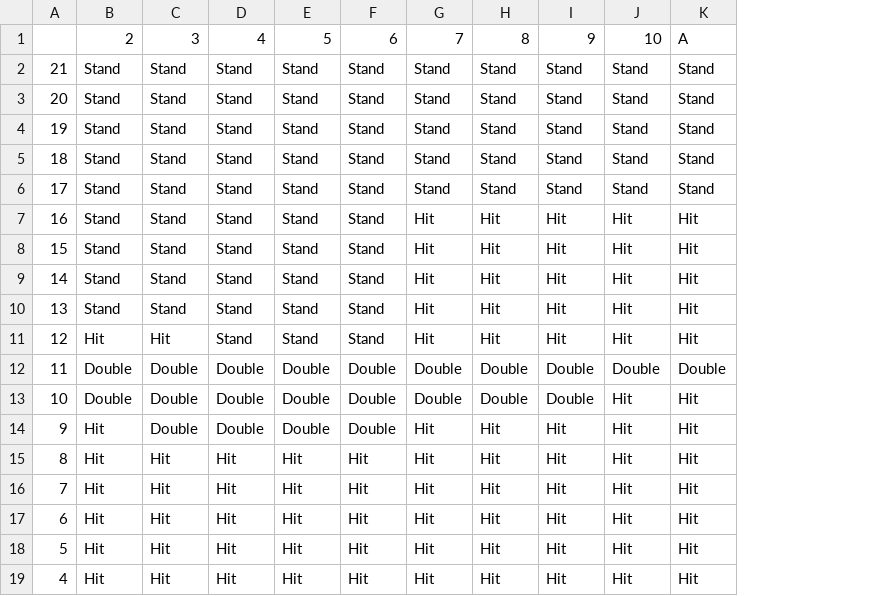
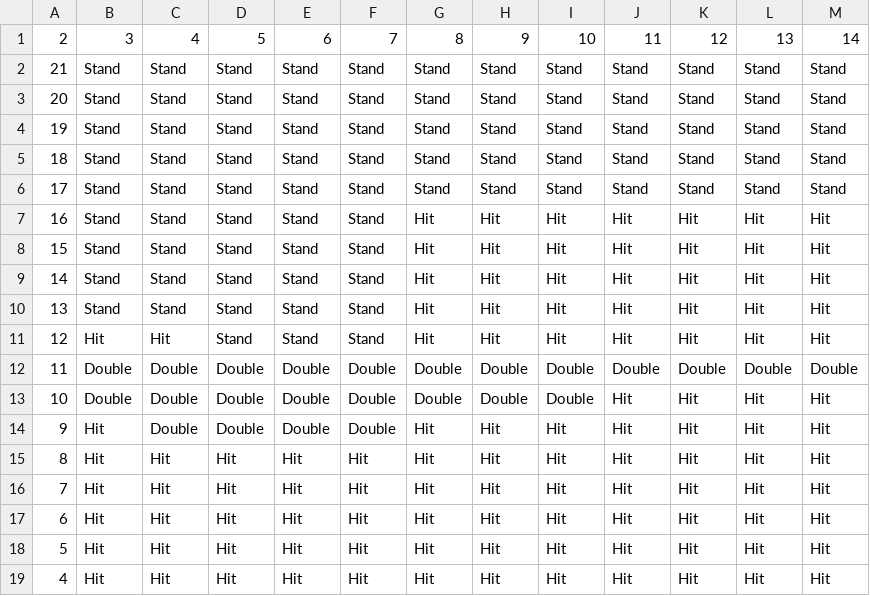
Before and after one commit to PhotonTheRobot/blackjack, a CSV file: blackjack/strategies/csv/default/hard.csv, drawn as a sheet; removed rows and columns are numbered as before the commit, all else as after; the diff names each change by its address in the sheet, - before the commit and + after, or states it on an @@ line.

```diff
--- a/blackjack/strategies/csv/default/hard.csv
+++ b/blackjack/strategies/csv/default/hard.csv
+column L, rows 2-19: Stand | Stand | Stand | Stand | Stand | Hit | Hit | Hit | Hit | Hit | Double | Hit | Hit | Hit | Hit | Hit | Hit | Hit
+column M, rows 2-19: Stand | Stand | Stand | Stand | Stand | Hit | Hit | Hit | Hit | Hit | Double | Hit | Hit | Hit | Hit | Hit | Hit | Hit
-row 1:  | 2 | 3 | 4 | 5 | 6 | 7 | 8 | 9 | 10 | A
+row 1: 2 | 3 | 4 | 5 | 6 | 7 | 8 | 9 | 10 | 11 | 12 | 13 | 14
```
Also changed, not shown: blackjack/strategies/csv/default/split.csv, 19 other files.
